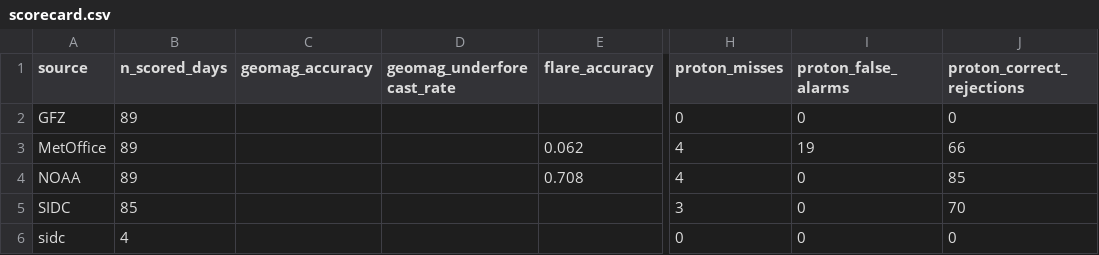
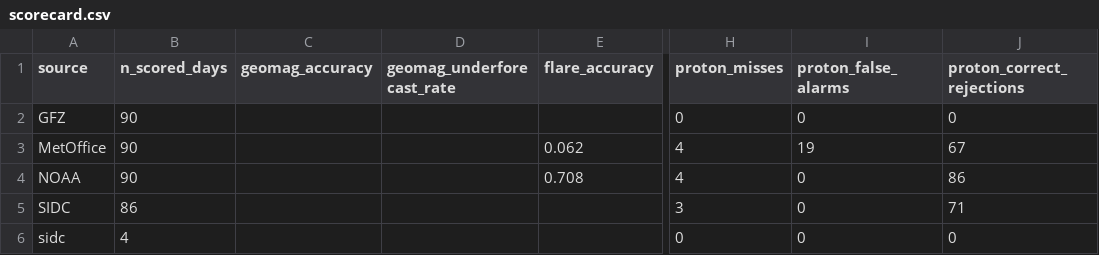
Before and after one commit to MetopRBr/space-weather-verify, a CSV file: data/scorecard.csv, drawn as a sheet; only a part is shown, gaps mark what is left out; the diff names each change by its address in the sheet, - before the commit and + after, or states it on an @@ line.

```diff
--- a/data/scorecard.csv
+++ b/data/scorecard.csv
-B2:B4 (n_scored_days): 89
+B2:B4 (n_scored_days): 90
-J3 (proton_correct_rejections): 66
+J3 (proton_correct_rejections): 67
-J4 (proton_correct_rejections): 85
+J4 (proton_correct_rejections): 86
-B5 (n_scored_days): 85
+B5 (n_scored_days): 86
-J5 (proton_correct_rejections): 70
+J5 (proton_correct_rejections): 71
```
Also changed, not shown: data/forecasts.csv, data/observed.csv.
